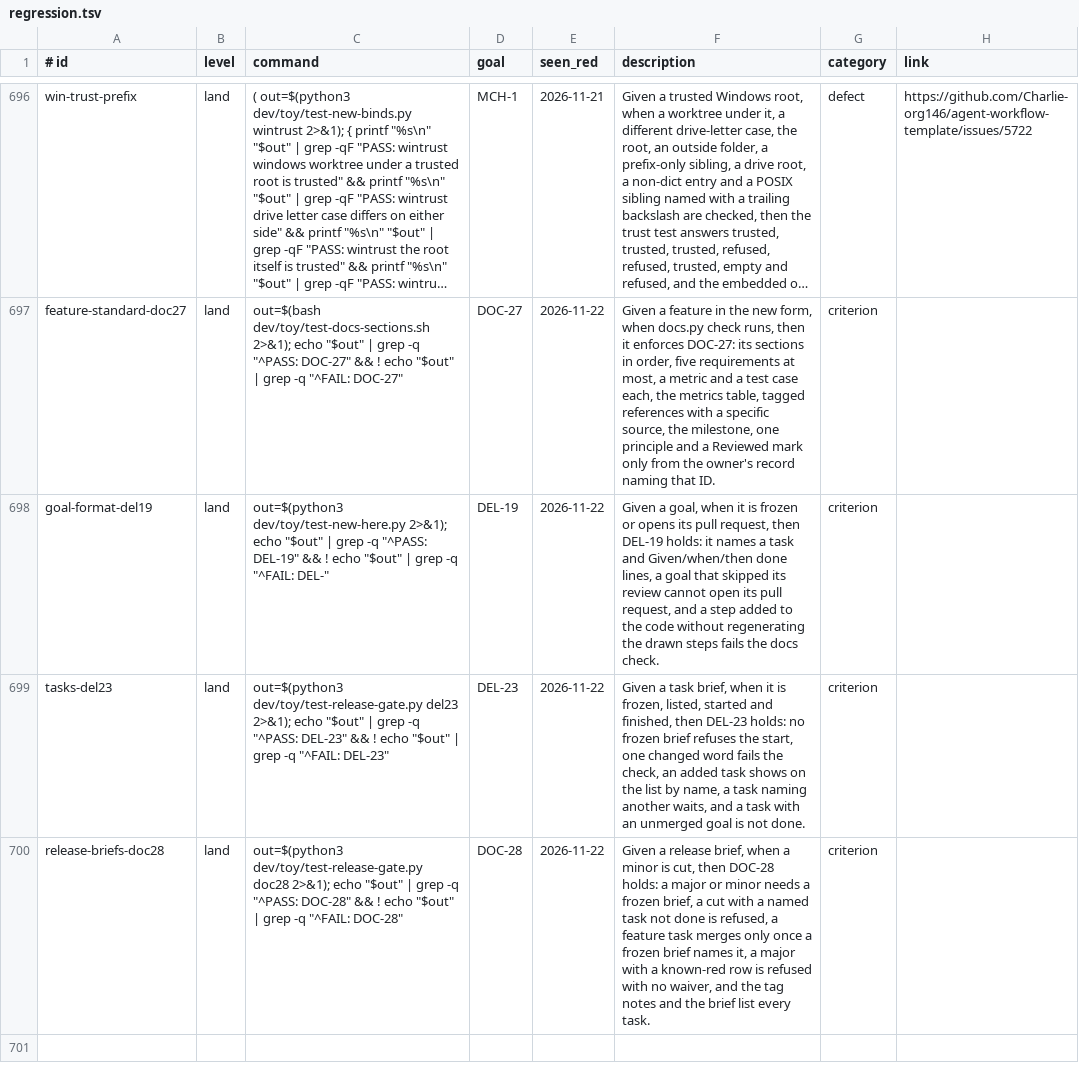
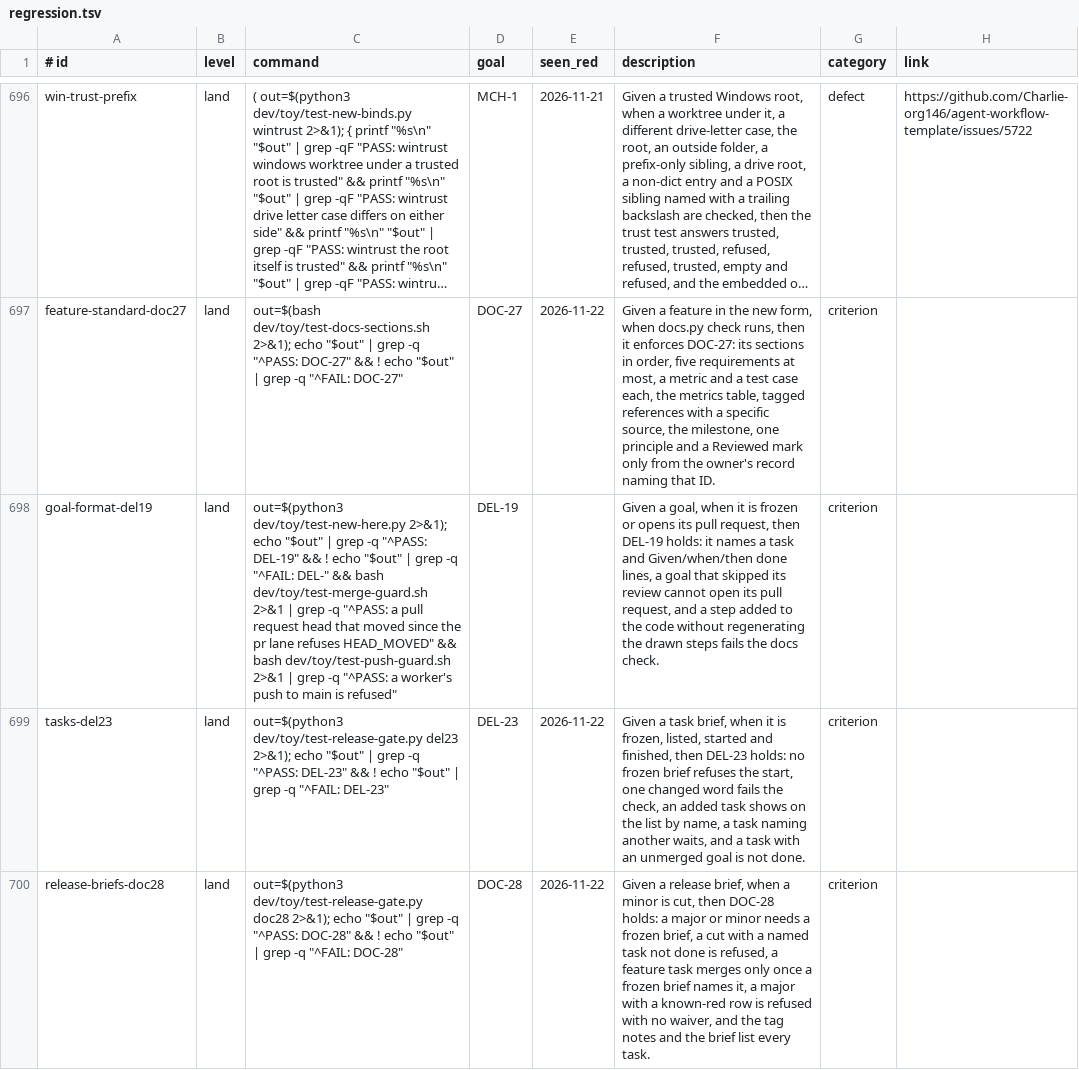
Before and after one commit to Charlie-org146/agent-workflow-template, a TSV file: .loop/regression.tsv, drawn as a sheet; only a part is shown, gaps mark what is left out; long unchanged cells end in …; the diff names each change by its address in the sheet, - before the commit and + after, or states it on an @@ line.

Commit message:
implement-v110: end-to-end brief cases through merge.py and the automatic release, held feature tasks

```diff
--- a/.loop/regression.tsv
+++ b/.loop/regression.tsv
-C698 (command): …"^FAIL: DEL-"
+C698 (command): …"^FAIL: DEL-" && bash dev/toy/test-merge-guard.sh 2>&1 | grep -q "^PASS: a pull request head that moved since the pr lane refuses HEAD_MOVED" && bash dev/toy/test-push-guard.sh 2>&1 | grep -q "^PASS: a worker's push to main is refused"
-E698 (seen_red): 2026-11-22
+E698 (seen_red): (empty)
```
Also changed, not shown: 4 other files.
